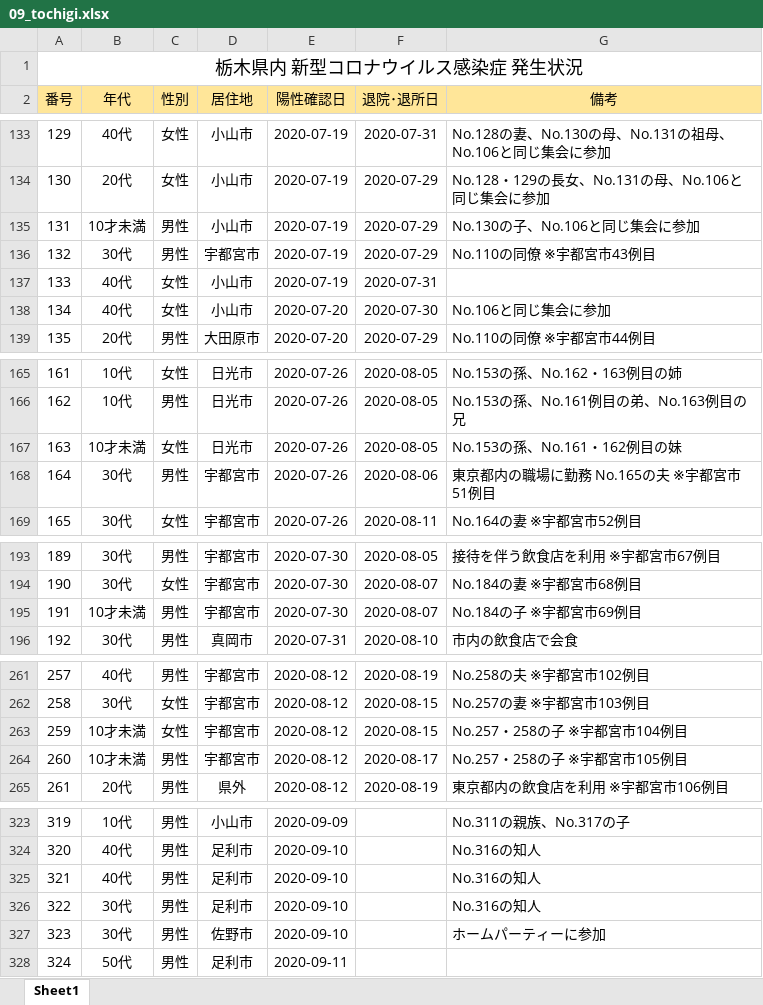
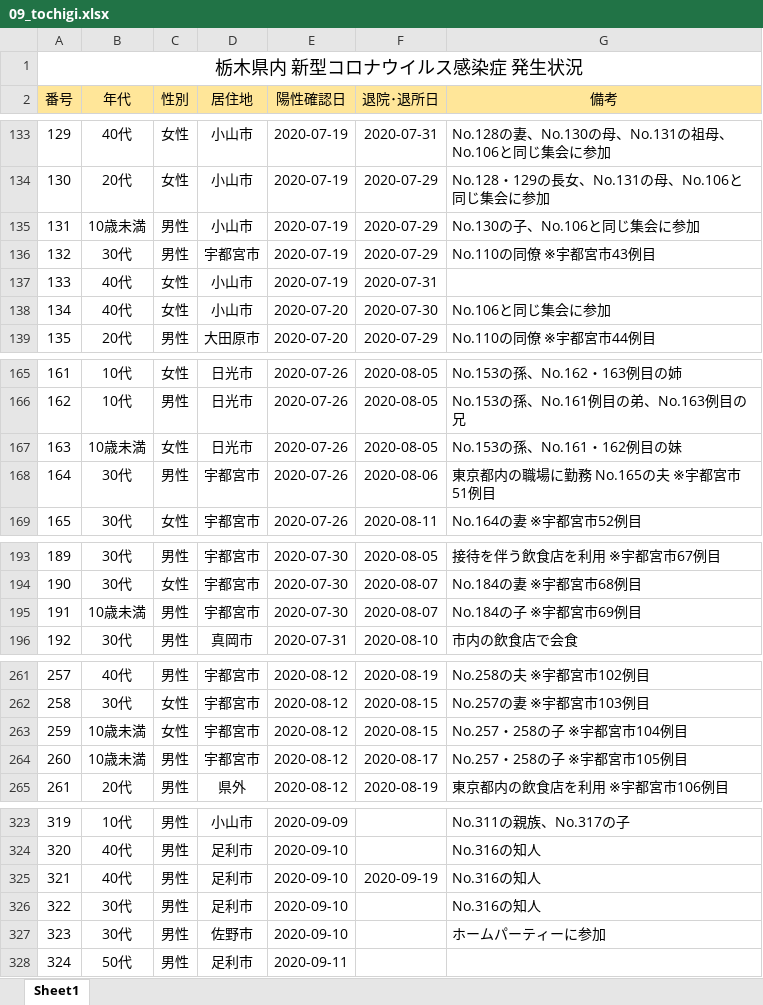
Before and after one commit to CalicoKater/covid-19, an Excel workbook: work/09_tochigi.xlsx, sheet Sheet1, drawn as a sheet; only a part is shown, gaps mark what is left out; values as stored, in another font and other column widths than the file's, no borders; the diff covers the shown part only; the diff names each change by its address in the sheet, - before the commit and + after, or states it on an @@ line.

```diff
--- a/work/09_tochigi.xlsx (sheet Sheet1)
+++ b/work/09_tochigi.xlsx (sheet Sheet1)
-B135 (年代): 10才未満
+B135 (年代): 10歳未満
-B167 (年代): 10才未満
+B167 (年代): 10歳未満
-B195 (年代): 10才未満
+B195 (年代): 10歳未満
-B263:B264 (年代): 10才未満
+B263:B264 (年代): 10歳未満
-F325 (退院･退所日): (empty)
+F325 (退院･退所日): 2020-09-19
```
Also changed, not shown: 9 added rows, 7 edited cells and cell formats elsewhere in this sheet, work/16_toyama2.xlsx, 16 other files.
